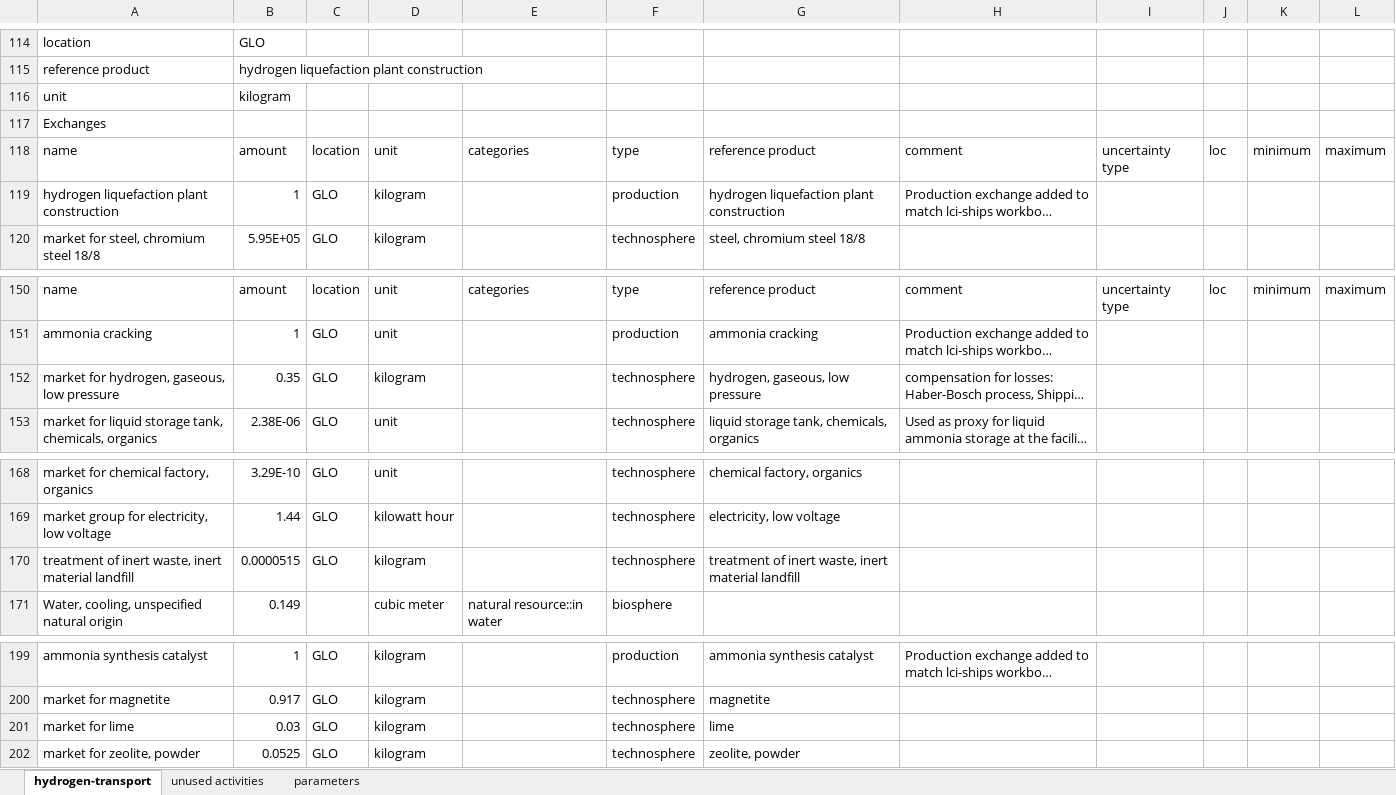
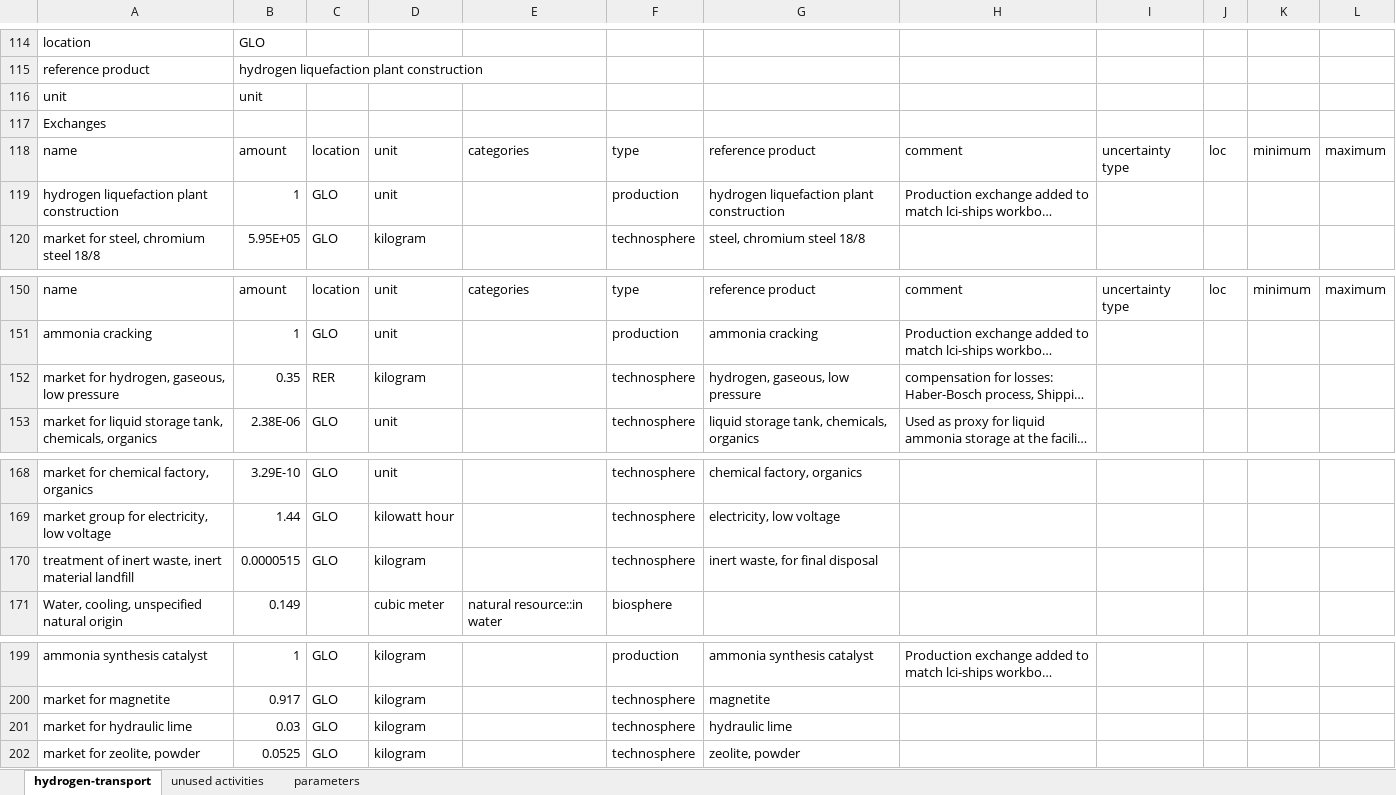
Before and after one commit to Tubias-Close/premise_h2-distribution, an Excel workbook: premise/data/additional_inventories/lci-hydrogen-transport.xlsx, sheet hydrogen-transport, drawn as a sheet; only a part is shown, gaps mark what is left out; long unchanged cells end in …; values as stored, in another font and other column widths than the file's, no borders; removed rows and columns are numbered as before the commit, all else as after; the diff names each change by its address in the sheet, - before the commit and + after, or states it on an @@ line.

Commit message:
fixed unlinked exchanges in lci

```diff
--- a/premise/data/additional_inventories/lci-hydrogen-transport.xlsx (sheet hydrogen-transport)
+++ b/premise/data/additional_inventories/lci-hydrogen-transport.xlsx (sheet hydrogen-transport)
-row 116: unit | kilogram
+row 116: unit | unit
-D119: kilogram
+D119: unit
-C152: GLO
+C152: RER
-G170: treatment of inert waste, inert material landfill
+G170: inert waste, for final disposal
-A201: market for lime
+A201: market for hydraulic lime
-G201: lime
+G201: hydraulic lime
```
